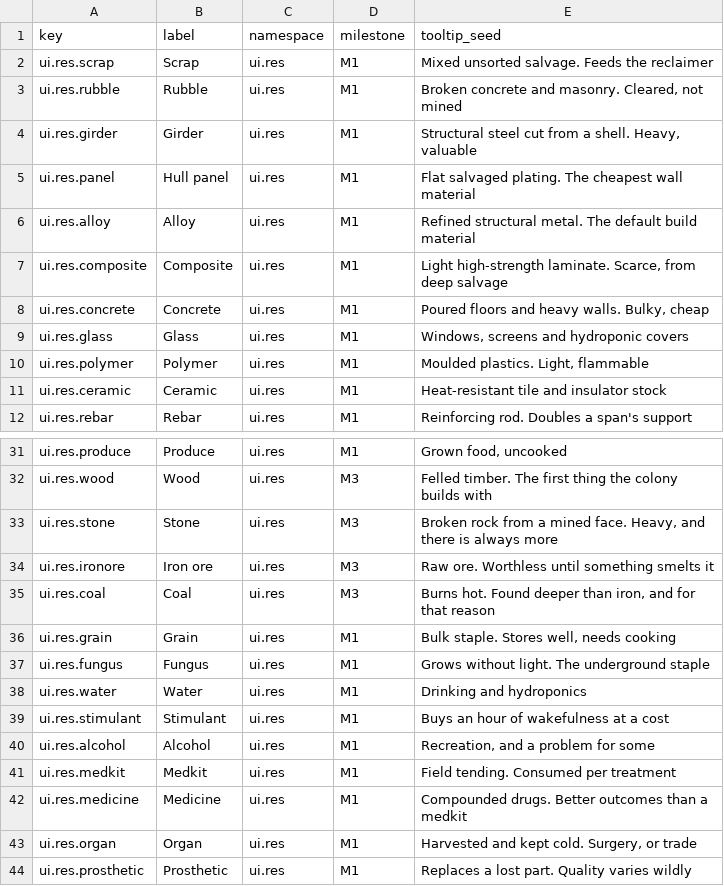
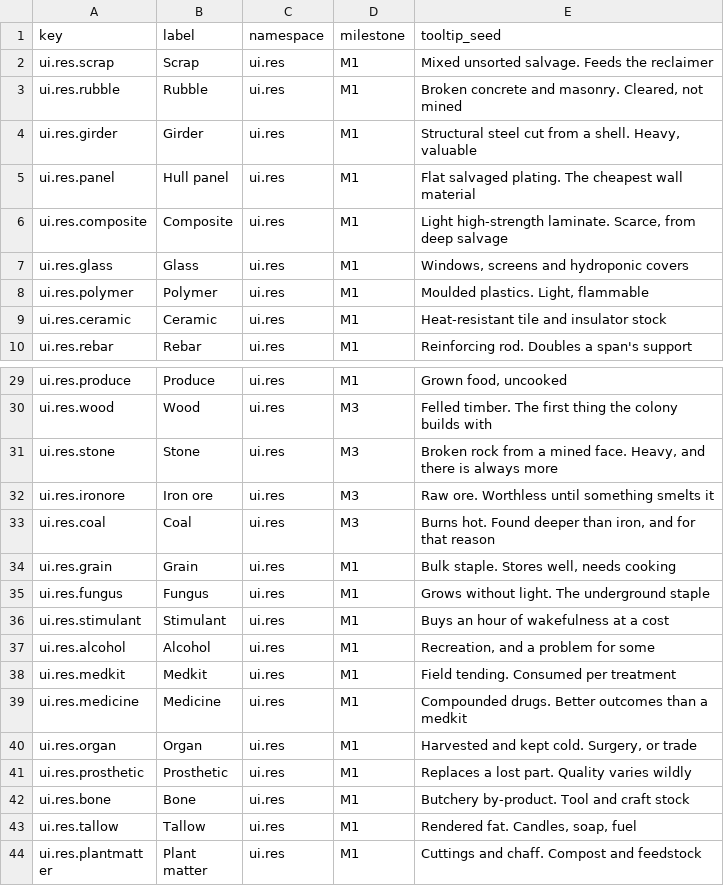
Before and after one commit to 1mitten/odyssey, a CSV file: docs/design/icon-keys.csv, drawn as a sheet; only a part is shown, gaps mark what is left out; the shorter side is filled out with more unchanged rows; the diff names each change by its address in the sheet, - before the commit and + after, or states it on an @@ line.

```diff
--- a/docs/design/icon-keys.csv
+++ b/docs/design/icon-keys.csv
-row 6: ui.res.alloy | Alloy | ui.res | M1 | Refined structural metal. The default build material
-row 8: ui.res.concrete | Concrete | ui.res | M1 | Poured floors and heavy walls. Bulky, cheap
-row 38: ui.res.water | Water | ui.res | M1 | Drinking and hydroponics
```
Also changed, not shown: docs/design/icon-map.csv, 16 other files.
